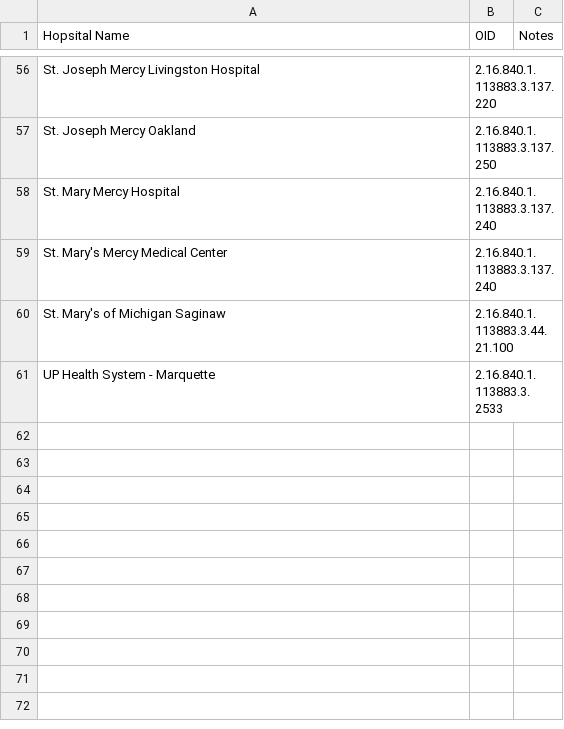
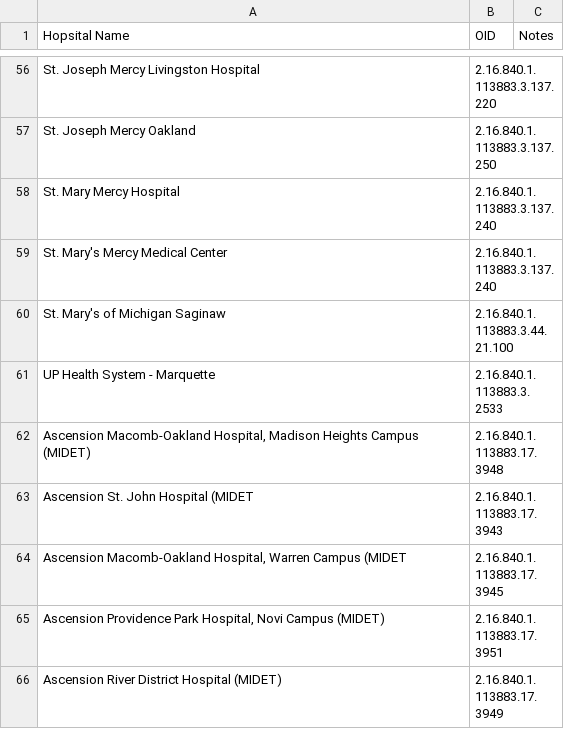
Before and after one commit to informationsoftworks/mihin, a CSV file: oids/cks.csv, drawn as a sheet; only a part is shown, gaps mark what is left out; the diff names each change by its address in the sheet, - before the commit and + after, or states it on an @@ line.

```diff
--- a/oids/cks.csv
+++ b/oids/cks.csv
+row 62: Ascension Macomb-Oakland Hospital, Madison Heights Campus (MIDET) | 2.16.840.1.113883.17.3948
+row 63: Ascension St. John Hospital (MIDET | 2.16.840.1.113883.17.3943
+row 64: Ascension Macomb-Oakland Hospital, Warren Campus (MIDET | 2.16.840.1.113883.17.3945
+row 65: Ascension Providence Park Hospital, Novi Campus (MIDET) | 2.16.840.1.113883.17.3951
+row 66: Ascension River District Hospital (MIDET) | 2.16.840.1.113883.17.3949
```
Also changed, not shown: oids/snfs.csv.
